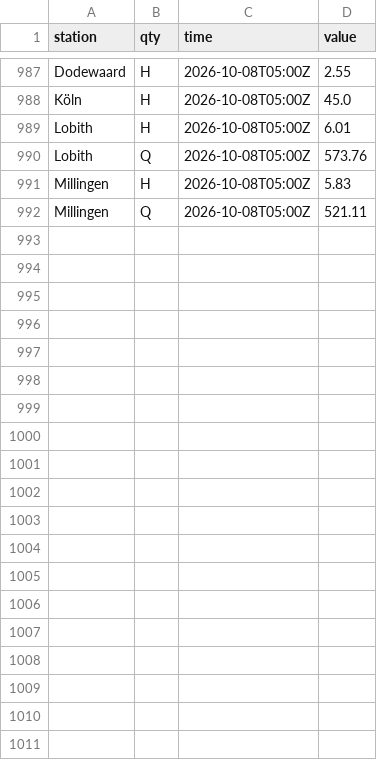
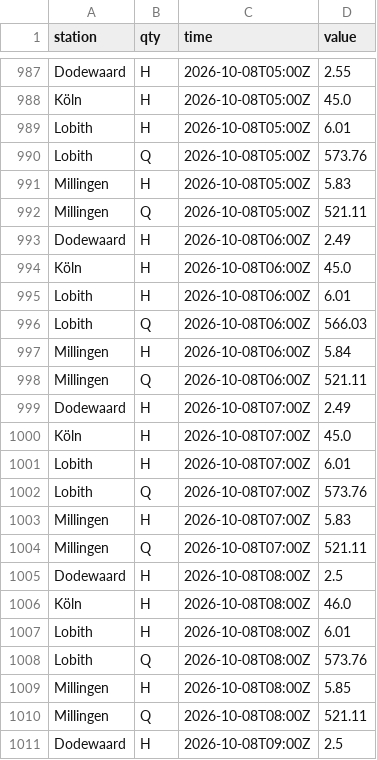
Before and after one commit to JuliOver202/rhine-monitor, a CSV file: data/observations/2026-10.csv, drawn as a sheet; only a part is shown, gaps mark what is left out; the diff covers the shown part only; the diff names each change by its address in the sheet, - before the commit and + after, or states it on an @@ line.

```diff
--- a/data/observations/2026-10.csv
+++ b/data/observations/2026-10.csv
+row 993: Dodewaard | H | 2026-10-08T06:00Z | 2.49
+row 994: Köln | H | 2026-10-08T06:00Z | 45.0
+row 995: Lobith | H | 2026-10-08T06:00Z | 6.01
+row 996: Lobith | Q | 2026-10-08T06:00Z | 566.03
+row 997: Millingen | H | 2026-10-08T06:00Z | 5.84
+row 998: Millingen | Q | 2026-10-08T06:00Z | 521.11
+row 999: Dodewaard | H | 2026-10-08T07:00Z | 2.49
+row 1000: Köln | H | 2026-10-08T07:00Z | 45.0
+row 1001: Lobith | H | 2026-10-08T07:00Z | 6.01
+row 1002: Lobith | Q | 2026-10-08T07:00Z | 573.76
+row 1003: Millingen | H | 2026-10-08T07:00Z | 5.83
+row 1004: Millingen | Q | 2026-10-08T07:00Z | 521.11
+row 1005: Dodewaard | H | 2026-10-08T08:00Z | 2.5
+row 1006: Köln | H | 2026-10-08T08:00Z | 46.0
+row 1007: Lobith | H | 2026-10-08T08:00Z | 6.01
+row 1008: Lobith | Q | 2026-10-08T08:00Z | 573.76
+row 1009: Millingen | H | 2026-10-08T08:00Z | 5.85
+row 1010: Millingen | Q | 2026-10-08T08:00Z | 521.11
+row 1011: Dodewaard | H | 2026-10-08T09:00Z | 2.5
```
Also changed, not shown: 23 added rows elsewhere in this file.
